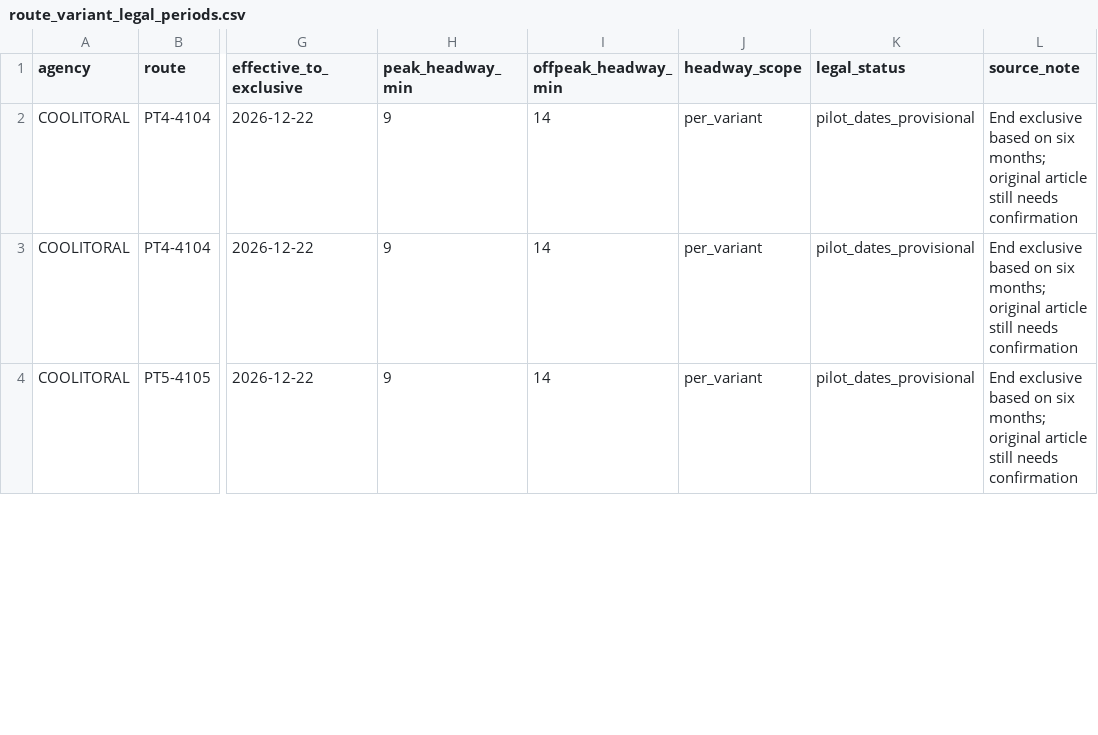
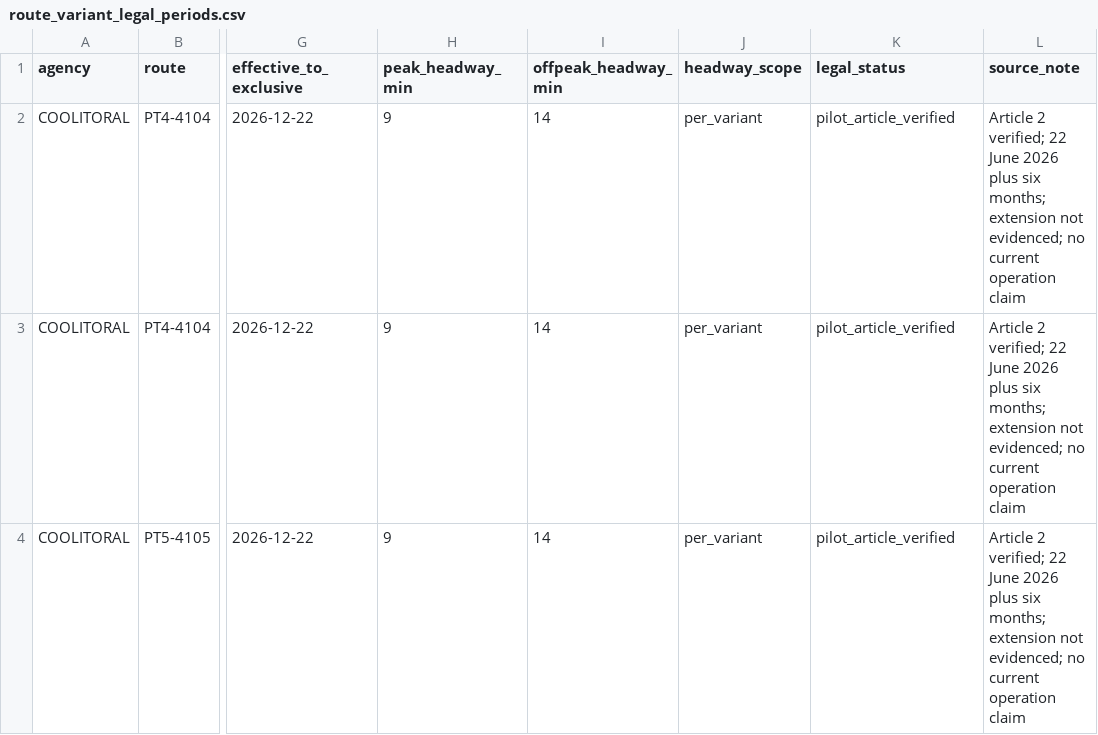
Before and after one commit to ColombiaTransit/gtfs-barranquilla-urbanas, a CSV file: sources/amb/legal_validity_ocr_review/route_variant_legal_periods.csv, drawn as a sheet; only a part is shown, gaps mark what is left out; the diff covers the shown part only; the diff names each change by its address in the sheet, - before the commit and + after, or states it on an @@ line.

Commit message:
data: incorporate verified PT4/PT5 pilot dates and SOBUSA B18, PT2/PT3 per-variant headways

```diff
--- a/sources/amb/legal_validity_ocr_review/route_variant_legal_periods.csv
+++ b/sources/amb/legal_validity_ocr_review/route_variant_legal_periods.csv
-K2:K4 (legal_status): pilot_dates_provisional
+K2:K4 (legal_status): pilot_article_verified
-L2:L4 (source_note): End exclusive based on six months; original article still needs confirmation
+L2:L4 (source_note): Article 2 verified; 22 June 2026 plus six months; extension not evidenced; no current operation claim
```
Also changed, not shown: 4 added rows and 6 edited cells elsewhere in this file.
